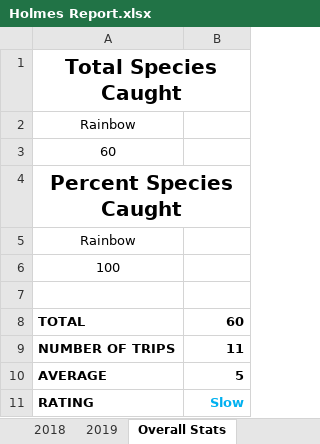
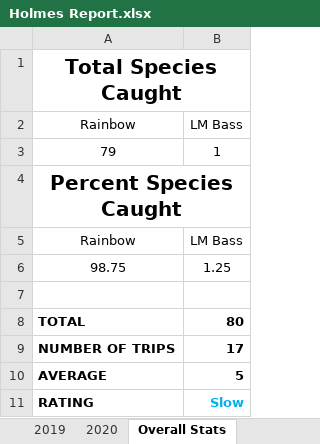
Before and after one commit to muskellunge-tiger/FitzFishing, an Excel workbook: Overall Stats/Holmes/Holmes Report.xlsx, sheet Overall Stats, drawn as a sheet; values as stored, in another font and other column widths than the file's, no borders; charts and pictures not drawn; removed rows and columns are numbered as before the commit, all else as after; the diff names each change by its address in the sheet, - before the commit and + after, or states it on an @@ line.

```diff
--- a/Overall Stats/Holmes/Holmes Report.xlsx (sheet Overall Stats)
+++ b/Overall Stats/Holmes/Holmes Report.xlsx (sheet Overall Stats)
+sheet tab: 2020
-B2: (empty)
+B2: LM Bass
-row 3: 60
+row 3: 79 | 1
-B5: (empty)
+B5: LM Bass
-row 6: 100
+row 6: 98.75 | 1.25
-B8: 60
+B8: 80
-B9: 11
+B9: 17
```
Also changed, not shown: charts or pictures.
